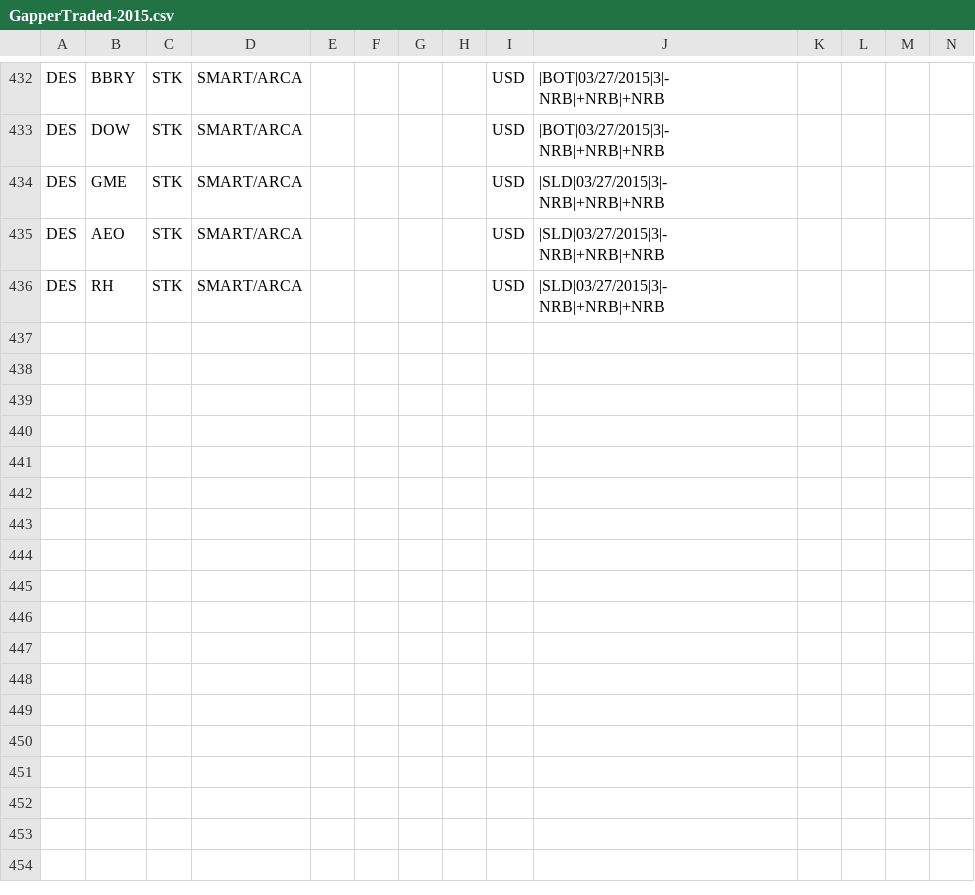
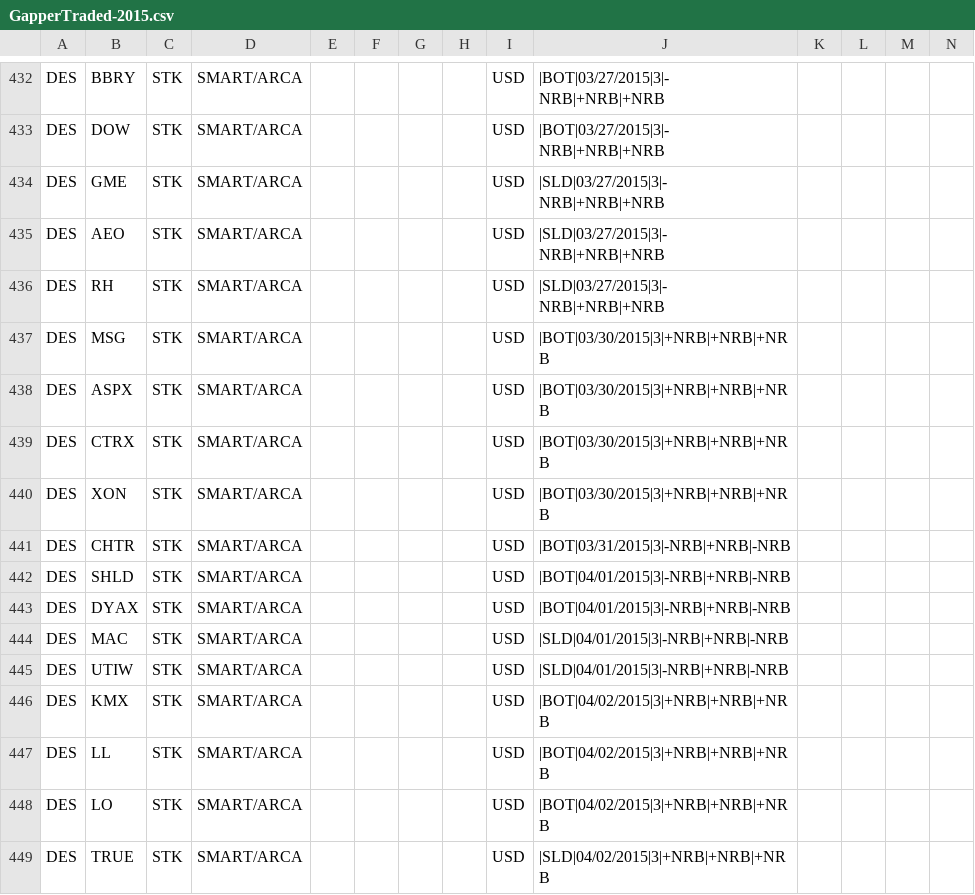
Before and after one commit to trade-manager/trade-manager, a CSV file: db/GapperTraded-2015.csv, drawn as a sheet; only a part is shown, gaps mark what is left out; rows hold the shown columns only; the diff names each change by its address in the sheet, - before the commit and + after, or states it on an @@ line.

Commit message:
Add weekly gappers

```diff
--- a/db/GapperTraded-2015.csv
+++ b/db/GapperTraded-2015.csv
+row 437: DES | MSG | STK | SMART/ARCA |  |  |  |  | USD | |BOT|03/30/2015|3|+NRB|+NRB|+NRB
+row 438: DES | ASPX | STK | SMART/ARCA |  |  |  |  | USD | |BOT|03/30/2015|3|+NRB|+NRB|+NRB
+row 439: DES | CTRX | STK | SMART/ARCA |  |  |  |  | USD | |BOT|03/30/2015|3|+NRB|+NRB|+NRB
+row 440: DES | XON | STK | SMART/ARCA |  |  |  |  | USD | |BOT|03/30/2015|3|+NRB|+NRB|+NRB
+row 441: DES | CHTR | STK | SMART/ARCA |  |  |  |  | USD | |BOT|03/31/2015|3|-NRB|+NRB|-NRB
+row 442: DES | SHLD | STK | SMART/ARCA |  |  |  |  | USD | |BOT|04/01/2015|3|-NRB|+NRB|-NRB
+row 443: DES | DYAX | STK | SMART/ARCA |  |  |  |  | USD | |BOT|04/01/2015|3|-NRB|+NRB|-NRB
+row 444: DES | MAC | STK | SMART/ARCA |  |  |  |  | USD | |SLD|04/01/2015|3|-NRB|+NRB|-NRB
+row 445: DES | UTIW | STK | SMART/ARCA |  |  |  |  | USD | |SLD|04/01/2015|3|-NRB|+NRB|-NRB
+row 446: DES | KMX | STK | SMART/ARCA |  |  |  |  | USD | |BOT|04/02/2015|3|+NRB|+NRB|+NRB
+row 447: DES | LL | STK | SMART/ARCA |  |  |  |  | USD | |BOT|04/02/2015|3|+NRB|+NRB|+NRB
+row 448: DES | LO | STK | SMART/ARCA |  |  |  |  | USD | |BOT|04/02/2015|3|+NRB|+NRB|+NRB
+row 449: DES | TRUE | STK | SMART/ARCA |  |  |  |  | USD | |SLD|04/02/2015|3|+NRB|+NRB|+NRB
```
